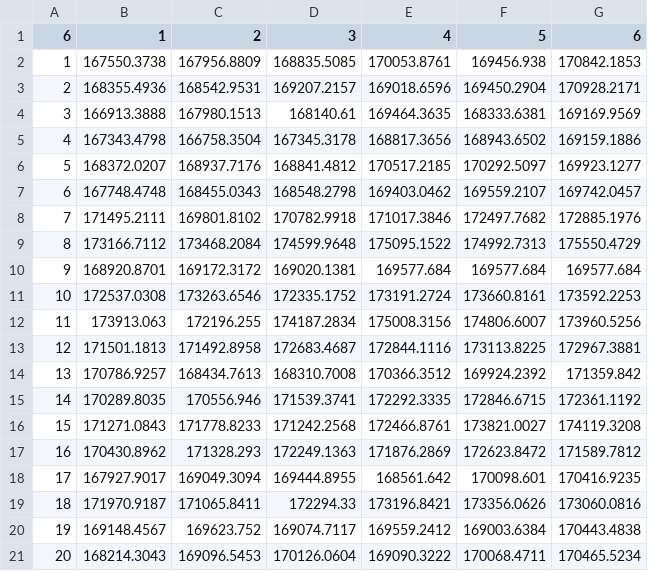
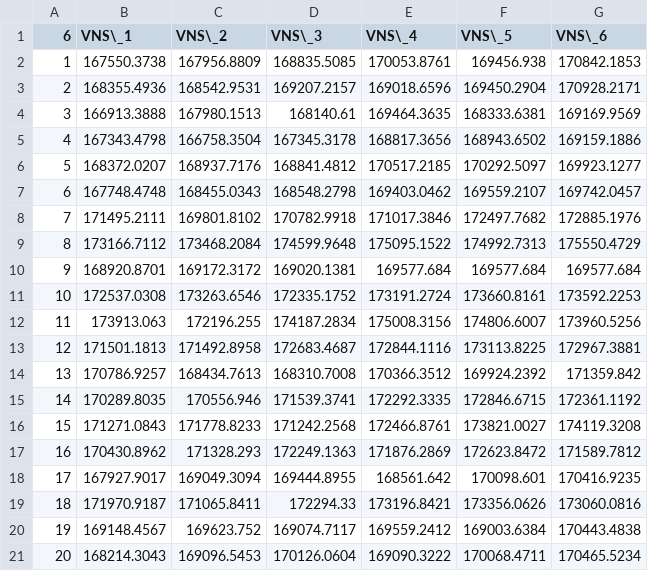
Before and after one commit to francesco-biscaccia-carrara/TSP_Solver, a CSV file: launch_test/V_N_S-n_500.csv, drawn as a sheet.

```diff
--- a/launch_test/V_N_S-n_500.csv
+++ b/launch_test/V_N_S-n_500.csv
@@ -1,2 +1,2 @@
-6,1,2,3,4,5,6
+6,VNS\_1,VNS\_2,VNS\_3,VNS\_4,VNS\_5,VNS\_6
 1,167550.3738,167956.8809,168835.5085,170053.8761,169456.938,170842.1853
```
Also changed, not shown: 3 other files.
